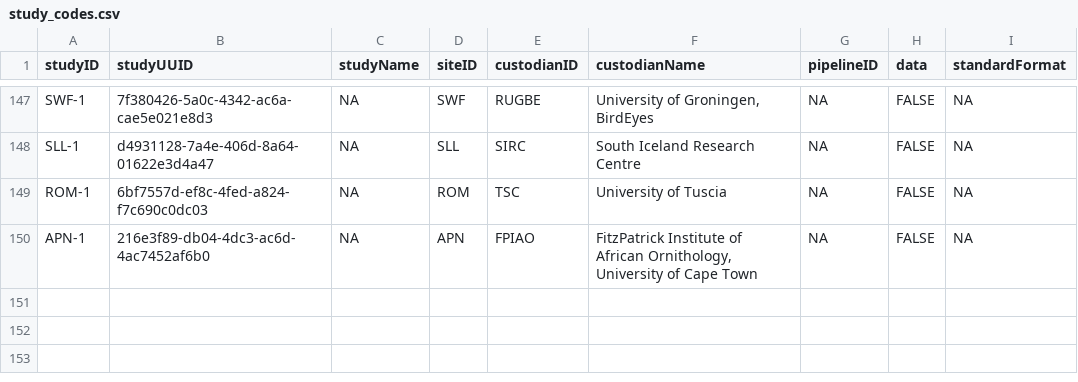
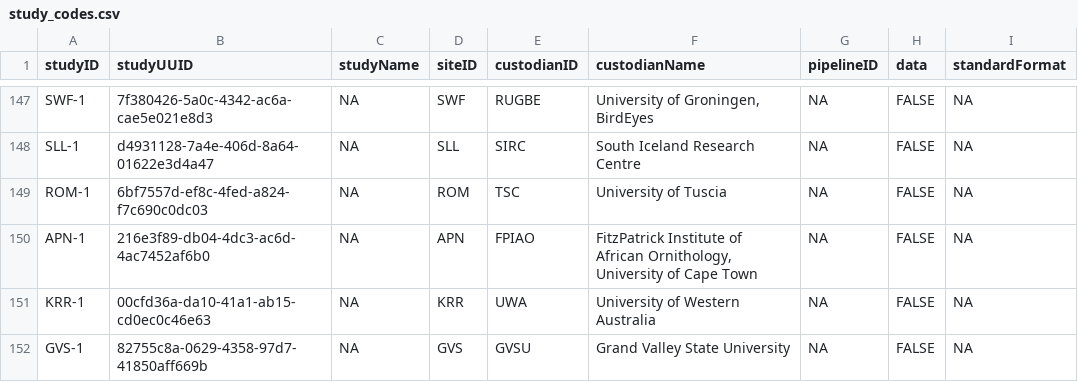
Before and after one commit to SPI-Birds/metadata, a CSV file: inst/extdata/archive/study_codes.csv, drawn as a sheet; only a part is shown, gaps mark what is left out.

```diff
--- a/inst/extdata/archive/study_codes.csv
+++ b/inst/extdata/archive/study_codes.csv
@@ -150 +150,3 @@ ROM-1,6bf7557d-ef8c-4fed-a824-f7c690c0dc03,NA,ROM,TSC,University of Tuscia,NA,FA
 APN-1,216e3f89-db04-4dc3-ac6d-4ac7452af6b0,NA,APN,FPIAO,"FitzPatrick Institute of African Ornithology, University of Cape Town",NA,FALSE,NA
+KRR-1,00cfd36a-da10-41a1-ab15-cd0ec0c46e63,NA,KRR,UWA,University of Western Australia,NA,FALSE,NA
+GVS-1,82755c8a-0629-4358-97d7-41850aff669b,NA,GVS,GVSU,Grand Valley State University,NA,FALSE,NA
```
Also changed, not shown: inst/extdata/archive/site_codes.csv, inst/extdata/archive/species_codes.csv, 4 other files.
